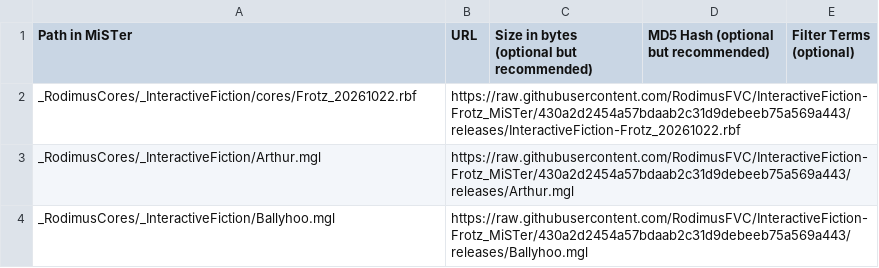
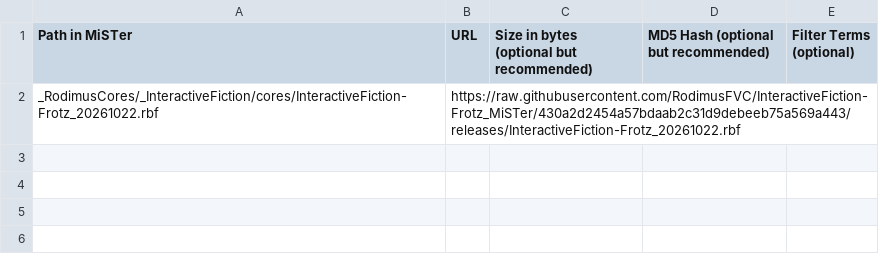
Before and after one commit to RodimusFVC/Rodimus_MiSTer_DB, a CSV file: external_files.csv, drawn as a sheet.

```diff
--- a/external_files.csv
+++ b/external_files.csv
@@ -1,4 +1,2 @@
 Path in MiSTer,URL,Size in bytes (optional but recommended),MD5 Hash (optional but recommended),Filter Terms (optional)
-_RodimusCores/_InteractiveFiction/cores/Frotz_20261022.rbf,https://raw.githubusercontent.com/RodimusFVC/InteractiveFiction-Frotz_MiSTer/430a2d2454a57bdaab2c31d9debeeb75a569a443/releases/InteractiveFiction-Frotz_20261022.rbf,,,
-_RodimusCores/_InteractiveFiction/Arthur.mgl,https://raw.githubusercontent.com/RodimusFVC/InteractiveFiction-Frotz_MiSTer/430a2d2454a57bdaab2c31d9debeeb75a569a443/releases/Arthur.mgl,,,
-_RodimusCores/_InteractiveFiction/Ballyhoo.mgl,https://raw.githubusercontent.com/RodimusFVC/InteractiveFiction-Frotz_MiSTer/430a2d2454a57bdaab2c31d9debeeb75a569a443/releases/Ballyhoo.mgl,,,
+_RodimusCores/_InteractiveFiction/cores/InteractiveFiction-Frotz_20261022.rbf,https://raw.githubusercontent.com/RodimusFVC/InteractiveFiction-Frotz_MiSTer/430a2d2454a57bdaab2c31d9debeeb75a569a443/releases/InteractiveFiction-Frotz_20261022.rbf,,,
```
Also changed, not shown: 1 other file.
